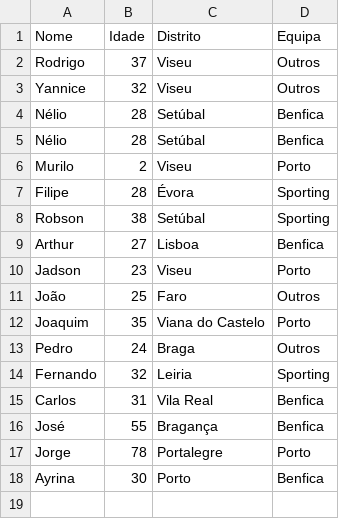
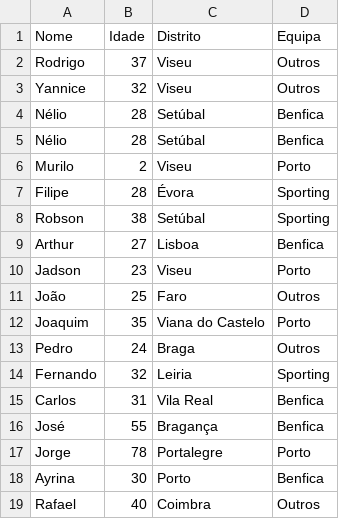
Before and after one commit to orodrigobezerra/adeptos, a CSV file: adeptos/adeptos.csv, drawn as a sheet; the diff names each change by its address in the sheet, - before the commit and + after, or states it on an @@ line.

```diff
--- a/adeptos/adeptos.csv
+++ b/adeptos/adeptos.csv
+row 19: Rafael | 40 | Coimbra | Outros
```
Also changed, not shown: 2 other files.
